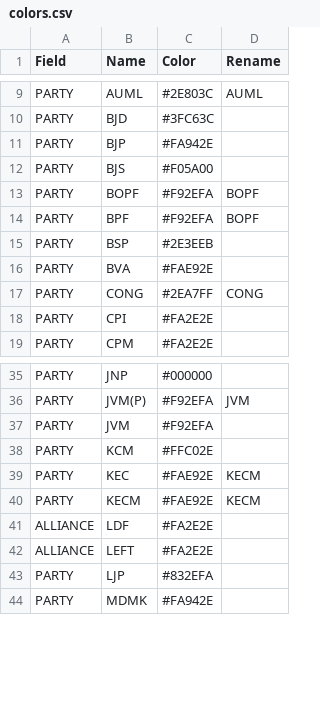
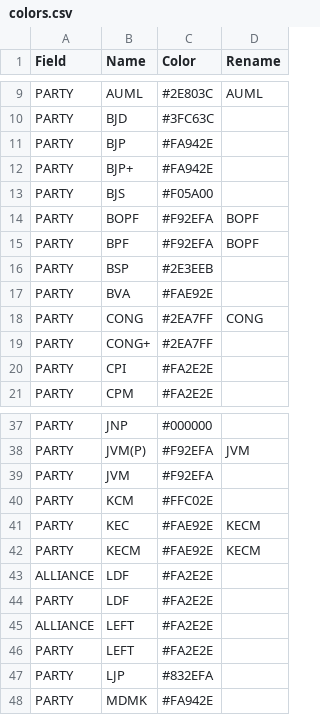
Before and after one commit to tswaroop/election, a CSV file: colors.csv, drawn as a sheet; only a part is shown, gaps mark what is left out.

```diff
--- a/colors.csv
+++ b/colors.csv
@@ -11,2 +11,3 @@ PARTY,BJD,#3FC63C,
 PARTY,BJP,#FA942E,
+PARTY,BJP+,#FA942E,
 PARTY,BJS,#F05A00,
@@ -17,2 +18,3 @@ PARTY,BVA,#FAE92E,
 PARTY,CONG,#2EA7FF,CONG
+PARTY,CONG+,#2EA7FF,
 PARTY,CPI,#FA2E2E,
@@ -41,3 +43,5 @@ PARTY,KECM,#FAE92E,KECM
 ALLIANCE,LDF,#FA2E2E,
+PARTY,LDF,#FA2E2E,
 ALLIANCE,LEFT,#FA2E2E,
+PARTY,LEFT,#FA2E2E,
 PARTY,LJP,#832EFA,
```
Also changed, not shown: voteshare-parties.csv, 2 other files.
